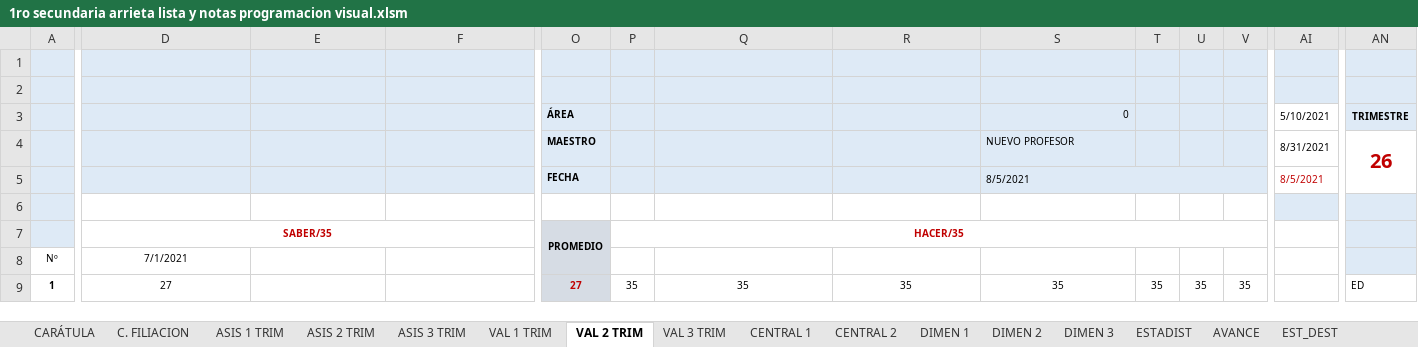
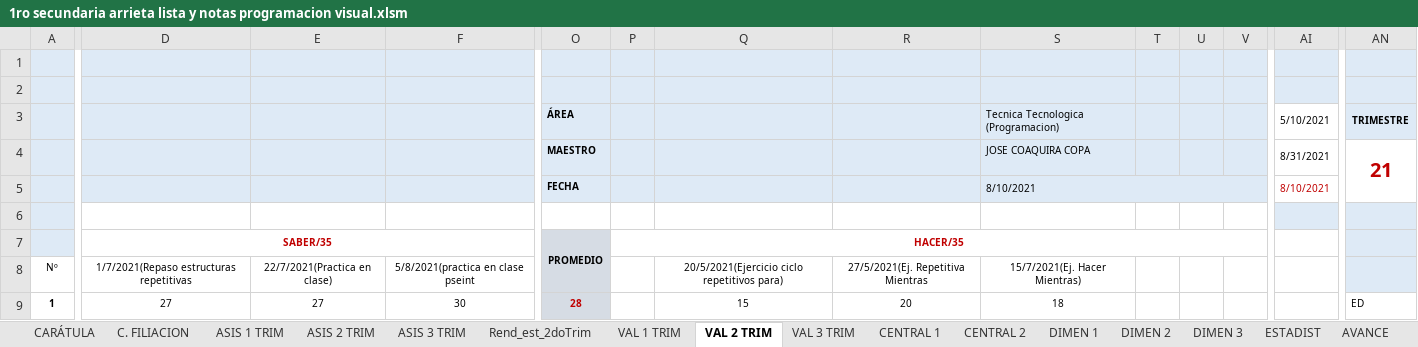
Before and after one commit to jocrock/calificaciones, an Excel workbook: 1ro secundaria arrieta lista y notas programacion visual.xlsm, sheet VAL 2 TRIM, drawn as a sheet; only a part is shown, gaps mark what is left out; values as stored, in another font and other column widths than the file's, no borders; the diff covers the shown part only; the diff names each change by its address in the sheet, - before the commit and + after, or states it on an @@ line.

```diff
--- a/1ro secundaria arrieta lista y notas programacion visual.xlsm (sheet VAL 2 TRIM)
+++ b/1ro secundaria arrieta lista y notas programacion visual.xlsm (sheet VAL 2 TRIM)
+sheet tab: Rend_est_2doTrim
-S3: 0
+S3: Tecnica Tecnologica (Programacion)
-S4: NUEVO PROFESOR
+S4: JOSE COAQUIRA COPA
-AN4: 26
+AN4: 21
-S5: 8/5/2021
+S5: 8/10/2021
-AI5: 8/5/2021
+AI5: 8/10/2021
-D8: 7/1/2021
+D8: 1/7/2021(Repaso estructuras repetitivas
-E8: (empty)
+E8: 22/7/2021(Practica en clase)
-F8: (empty)
+F8: 5/8/2021(practica en clase pseint
-Q8: (empty)
+Q8: 20/5/2021(Ejercicio ciclo repetitivos para)
-R8: (empty)
+R8: 27/5/2021(Ej. Repetitiva Mientras
-S8: (empty)
+S8: 15/7/2021(Ej. Hacer Mientras)
-E9: (empty)
+E9: 27
-F9: (empty)
+F9: 30
-O9: 27
+O9: 28
-P9: 35
+P9: (empty)
-Q9: 35
+Q9: 15
-R9: 35
+R9: 20
-S9: 35
+S9: 18
-T9: 35
+T9: (empty)
-U9: 35
+U9: (empty)
-V9: 35
+V9: (empty)
```
Also changed, not shown: 245 edited cells elsewhere in this sheet, sheet ASIS 2 TRIM, sheet CENTRAL 1, sheet EST_DEST, sheet CENTRAL 2, sheet ESTADIST, sheet DIMEN 2, 9 more sheets, formulas that keep their value, hidden cells, charts or pictures, 2do secundaria arrieta lista y notas programacion visual.xlsm, 3ro secundaria arrieta lista y notas programacion visual.xlsm, 9 other files.
